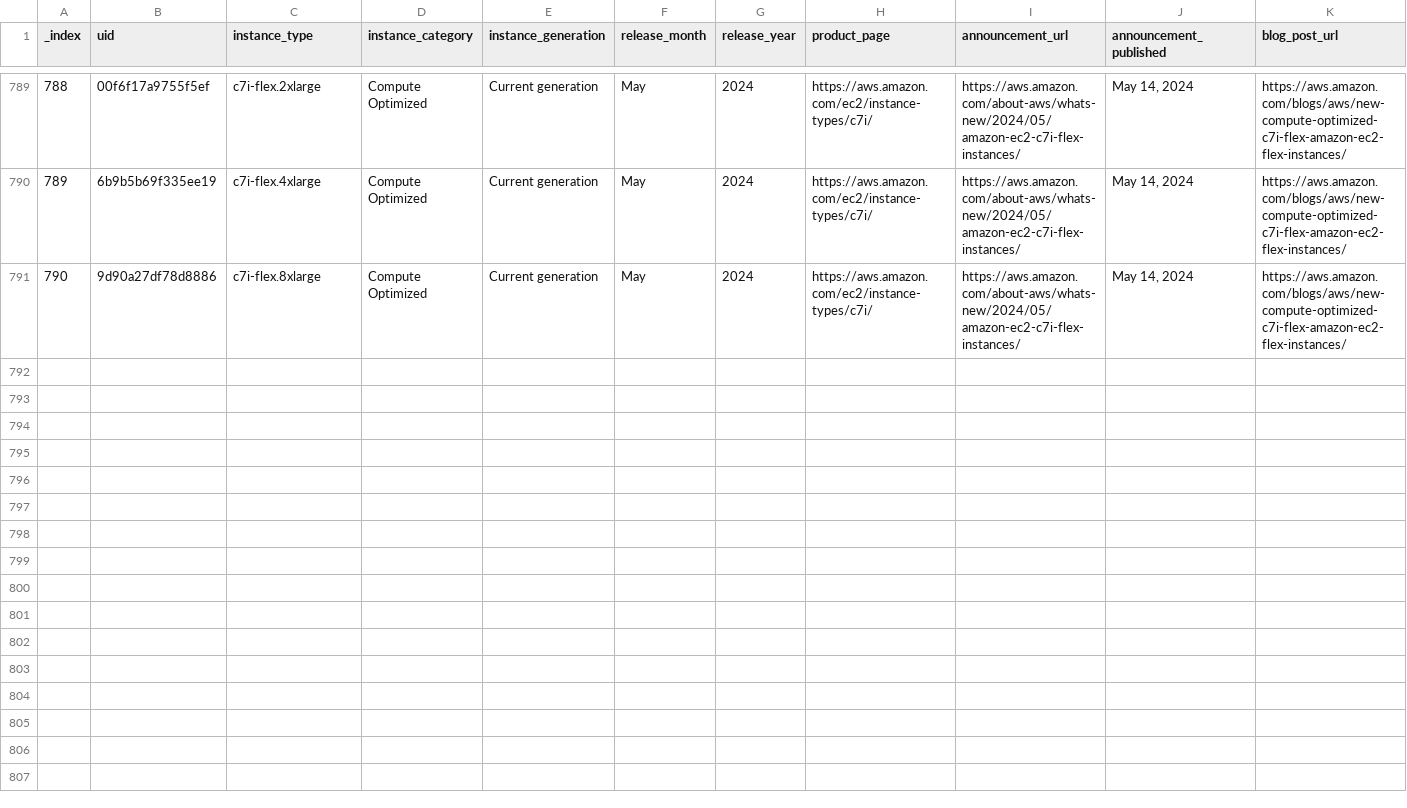
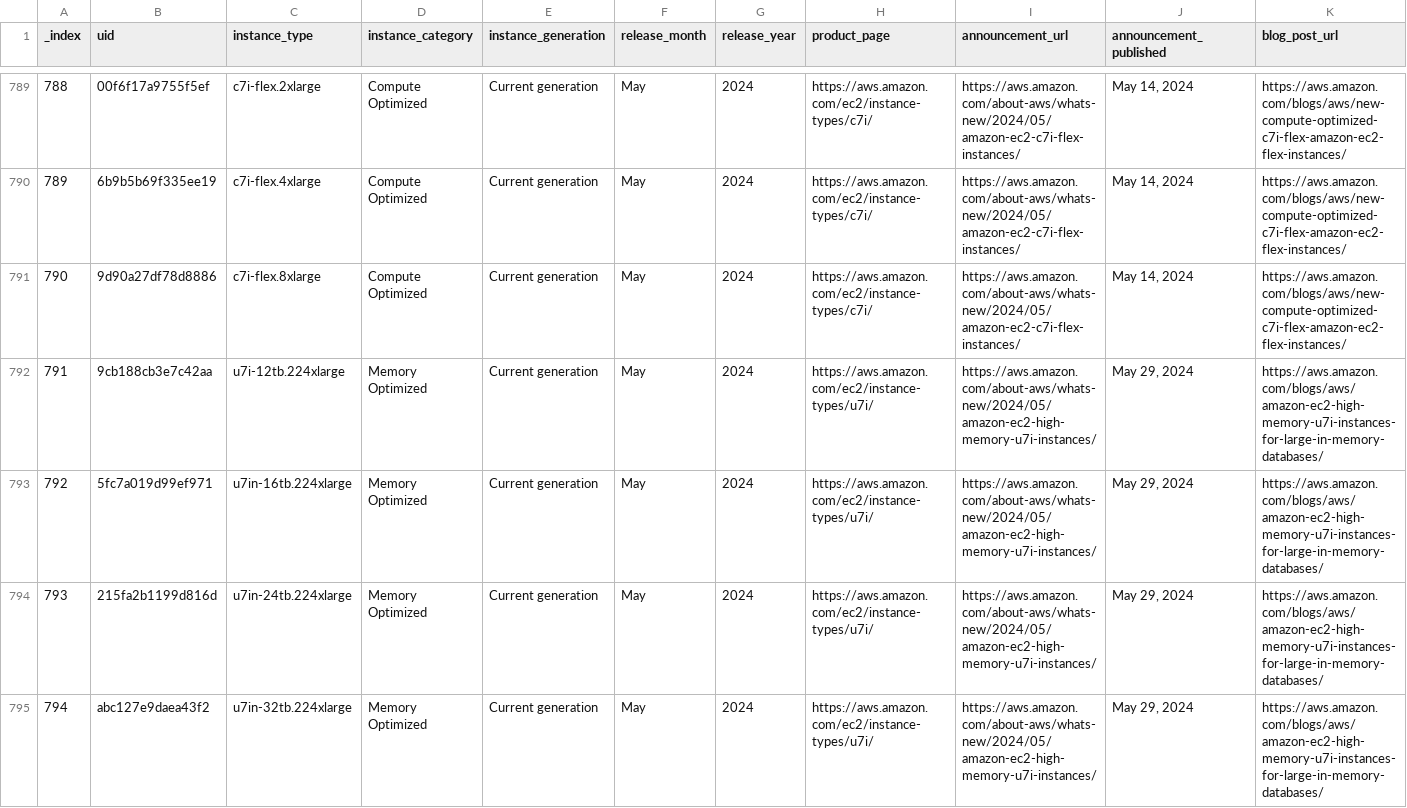
Before and after one commit to nrollr/EC2-timeline, a CSV file: public/data/timeline.csv, drawn as a sheet; only a part is shown, gaps mark what is left out; rows hold the shown columns only; the diff names each change by its address in the sheet, - before the commit and + after, or states it on an @@ line.

```diff
--- a/public/data/timeline.csv
+++ b/public/data/timeline.csv
+row 792: 791 | 9cb188cb3e7c42aa | u7i-12tb.224xlarge | Memory Optimized | Current generation | May | 2024 | https://aws.amazon.com/ec2/instance-types/u7i/ | https://aws.amazon.com/about-aws/whats-new/2024/05/amazon-ec2-high-memory-u7i-instances/ | May 29, 2024 | https://aws.amazon.com/blogs/aws/amazon-ec2-high-memory-u7i-instances-for-large-in-memory-databases/
+row 793: 792 | 5fc7a019d99ef971 | u7in-16tb.224xlarge | Memory Optimized | Current generation | May | 2024 | https://aws.amazon.com/ec2/instance-types/u7i/ | https://aws.amazon.com/about-aws/whats-new/2024/05/amazon-ec2-high-memory-u7i-instances/ | May 29, 2024 | https://aws.amazon.com/blogs/aws/amazon-ec2-high-memory-u7i-instances-for-large-in-memory-databases/
+row 794: 793 | 215fa2b1199d816d | u7in-24tb.224xlarge | Memory Optimized | Current generation | May | 2024 | https://aws.amazon.com/ec2/instance-types/u7i/ | https://aws.amazon.com/about-aws/whats-new/2024/05/amazon-ec2-high-memory-u7i-instances/ | May 29, 2024 | https://aws.amazon.com/blogs/aws/amazon-ec2-high-memory-u7i-instances-for-large-in-memory-databases/
+row 795: 794 | abc127e9daea43f2 | u7in-32tb.224xlarge | Memory Optimized | Current generation | May | 2024 | https://aws.amazon.com/ec2/instance-types/u7i/ | https://aws.amazon.com/about-aws/whats-new/2024/05/amazon-ec2-high-memory-u7i-instances/ | May 29, 2024 | https://aws.amazon.com/blogs/aws/amazon-ec2-high-memory-u7i-instances-for-large-in-memory-databases/
```
Also changed, not shown: 6 other files.
